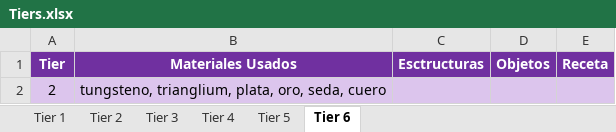
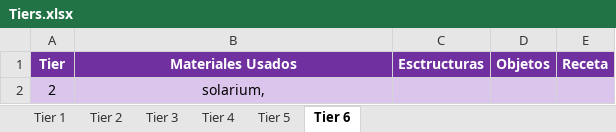
Before and after one commit to GiacomoMadrid/starbound-mod-wnamok, an Excel workbook: Tiers.xlsx, sheet Tier 6, drawn as a sheet; values as stored, in another font and other column widths than the file's, no borders; the diff names each change by its address in the sheet, - before the commit and + after, or states it on an @@ line.

```diff
--- a/Tiers.xlsx (sheet Tier 6)
+++ b/Tiers.xlsx (sheet Tier 6)
-B2 (Materiales Usados): tungsteno, trianglium, plata, oro, seda, cuero
+B2 (Materiales Usados): solarium,
```
Also changed, not shown: sheet Tier 3, sheet Tier 2, sheet Tier 4, sheet Tier 5, sheet Tier 1, 13 other files.
